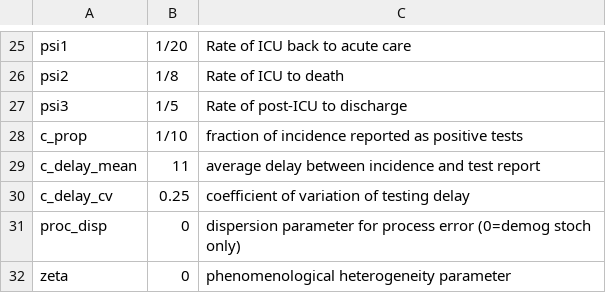
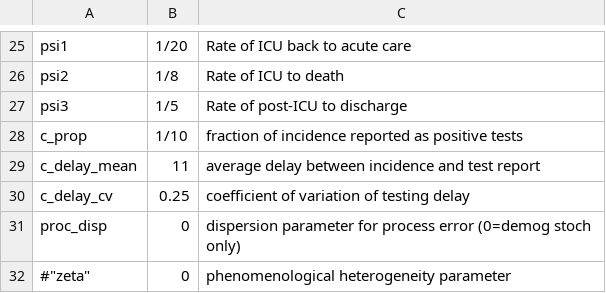
Before and after one commit to mac-theobio/McMasterPandemic, a CSV file: inst/params/ICU1.csv, drawn as a sheet; only a part is shown, gaps mark what is left out.

```diff
--- a/inst/params/ICU1.csv
+++ b/inst/params/ICU1.csv
@@ -31,2 +31,2 @@
 "proc_disp",0,dispersion parameter for process error (0=demog stoch only)
-"zeta",0,phenomenological heterogeneity parameter
+#"zeta",0,phenomenological heterogeneity parameter
```
Also changed, not shown: 7 other files.
